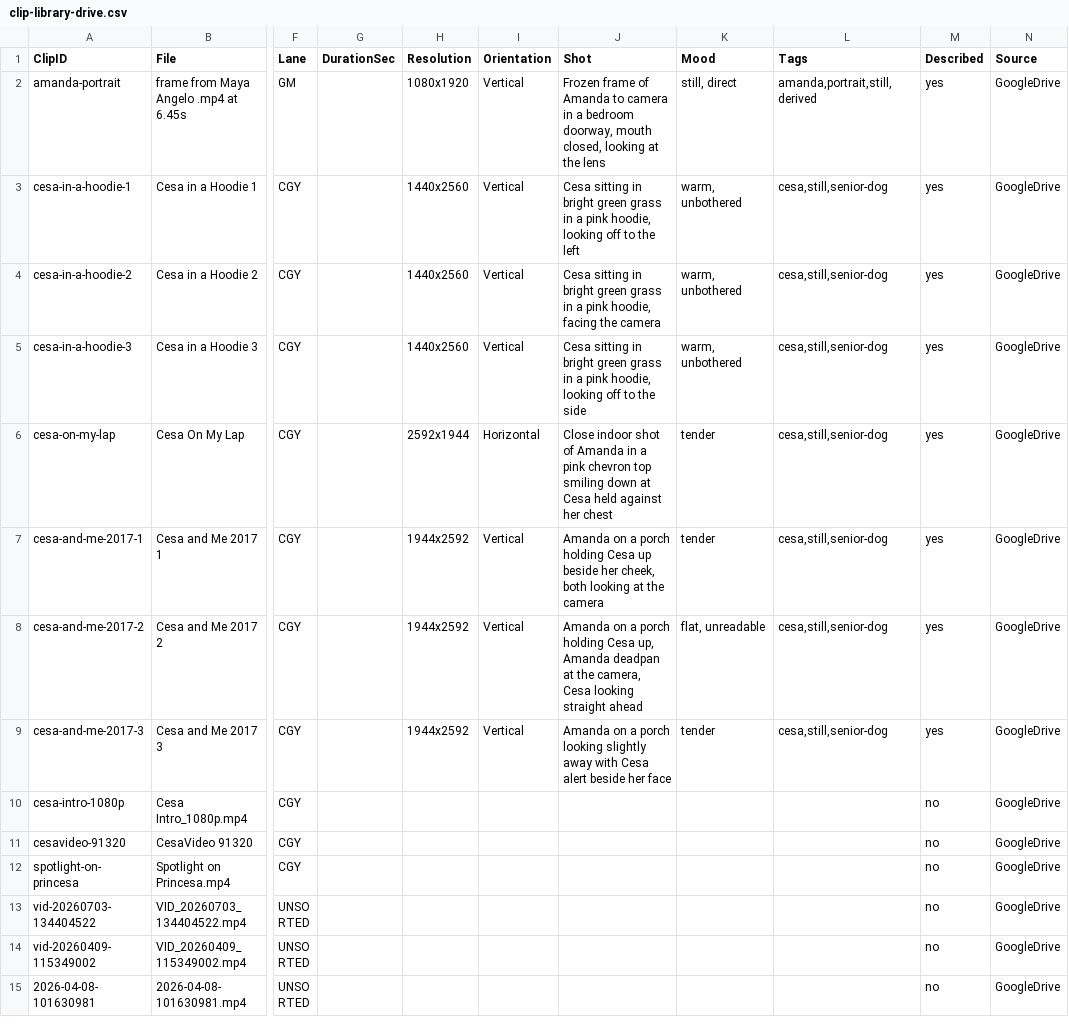
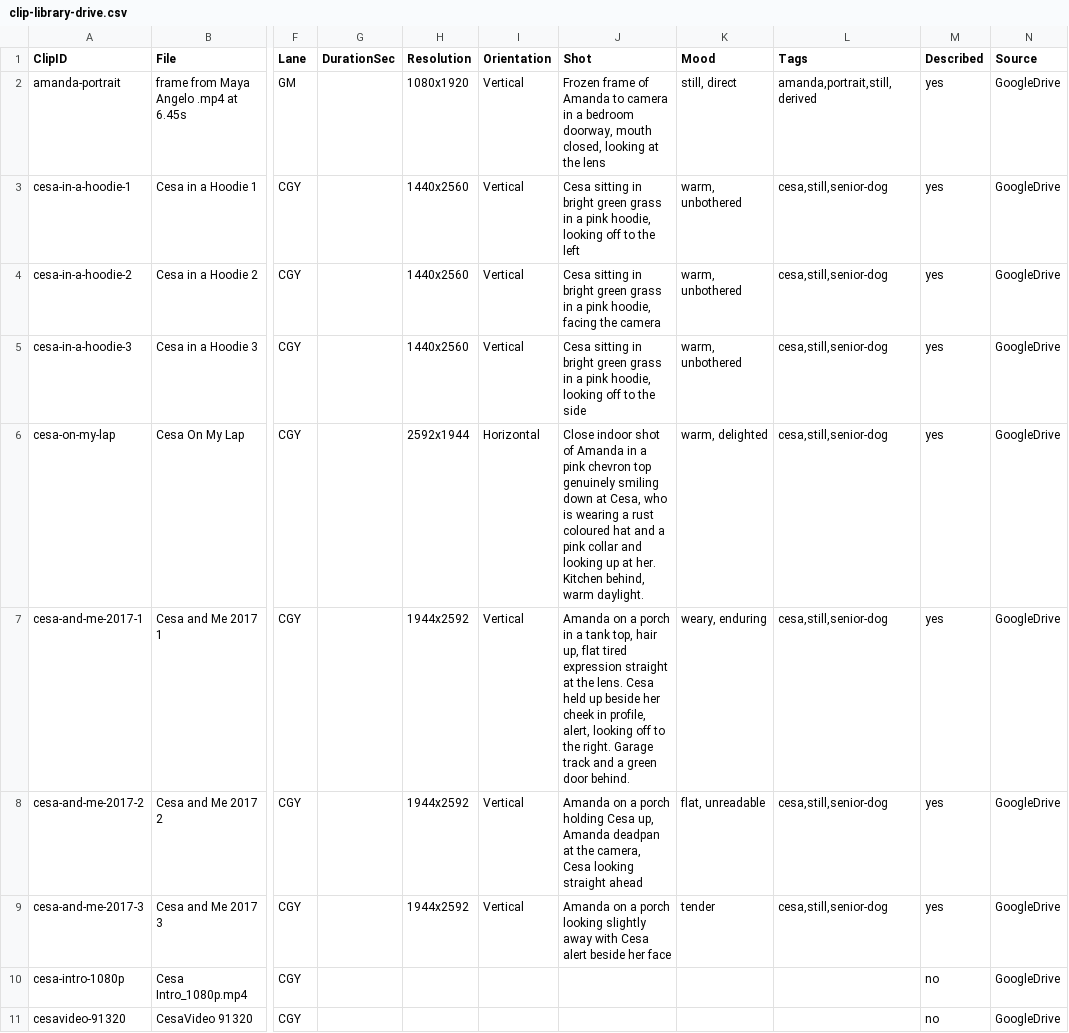
Before and after one commit to amandakersh85-sketch/GentleMuse, a CSV file: filing-system/data/clip-library-drive.csv, drawn as a sheet; only a part is shown, gaps mark what is left out; the shorter side is filled out with more unchanged rows; the diff names each change by its address in the sheet, - before the commit and + after, or states it on an @@ line.

```diff
--- a/filing-system/data/clip-library-drive.csv
+++ b/filing-system/data/clip-library-drive.csv
-J6 (Shot): …chevron top smiling down at Cesa held against her chest
+J6 (Shot): …chevron top genuinely smiling down at Cesa, who is wearing a rust coloured hat and a pink collar and looking up at her. Kitchen behind, warm daylight.
-K6 (Mood): tender
+K6 (Mood): warm, delighted
-J7 (Shot): …a porch holding Cesa up beside her cheek, both looking at the camera
+J7 (Shot): …a porch in a tank top, hair up, flat tired expression straight at the lens. Cesa held up beside her cheek in profile, alert, looking off to the right. Garage track and a green door behind.
-K7 (Mood): tender
+K7 (Mood): weary, enduring
```
Also changed, not shown: 4 other files.
